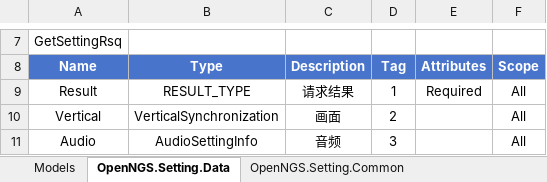
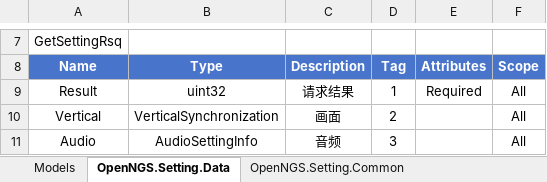
Before and after one commit to Open-NGS/OpenNGS.Network, an Excel workbook: Data/Entities/OpenNGS/OpenNGS.Setting.xlsx, sheet OpenNGS.Setting.Data, drawn as a sheet; only a part is shown, gaps mark what is left out; values as stored, in another font and other column widths than the file's, no borders; table styles not drawn; the diff names each change by its address in the sheet, - before the commit and + after, or states it on an @@ line.

Commit message:
setting的bug

```diff
--- a/Data/Entities/OpenNGS/OpenNGS.Setting.xlsx (sheet OpenNGS.Setting.Data)
+++ b/Data/Entities/OpenNGS/OpenNGS.Setting.xlsx (sheet OpenNGS.Setting.Data)
-B9: RESULT_TYPE
+B9: uint32
```
Also changed, not shown: 2 other files.
